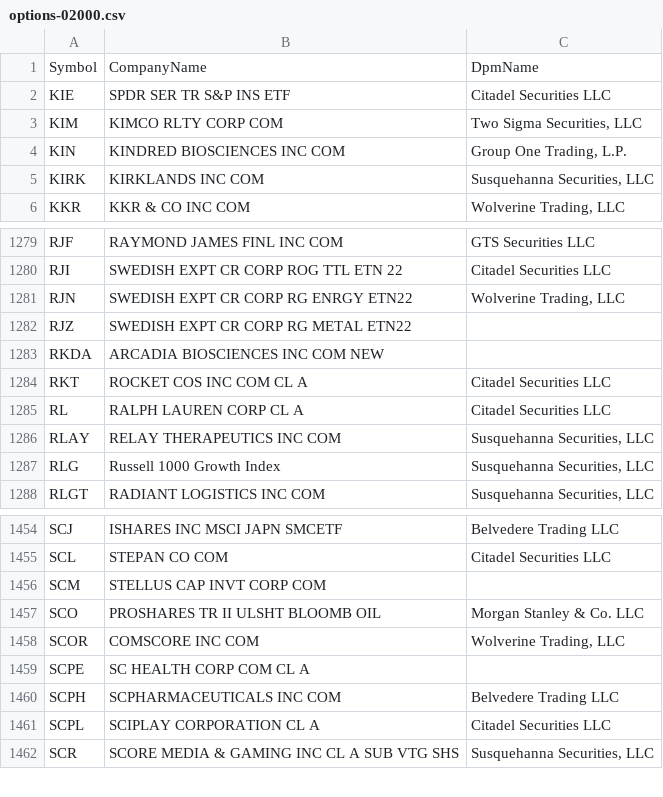
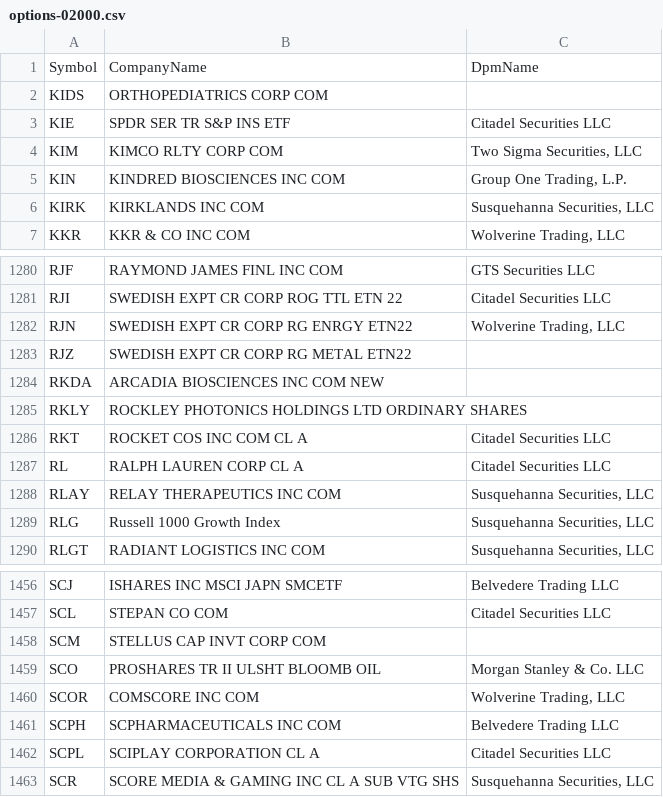
Before and after one commit to haoenhui/usa-optionable-stocks, a CSV file: options-02000.csv, drawn as a sheet; only a part is shown, gaps mark what is left out.

```diff
--- a/options-02000.csv
+++ b/options-02000.csv
@@ -1,2 +1,3 @@
 Symbol,CompanyName,DpmName
+KIDS,ORTHOPEDIATRICS CORP COM,
 KIE,SPDR SER TR S&P INS ETF,Citadel Securities LLC
@@ -1283,2 +1284,3 @@ RJZ,SWEDISH EXPT CR CORP RG METAL ETN22,
 RKDA,ARCADIA BIOSCIENCES INC COM NEW,
+RKLY,ROCKLEY PHOTONICS HOLDINGS LTD ORDINARY SHARES,
 RKT,ROCKET COS INC COM CL A,Citadel Securities LLC
@@ -1458,3 +1460,2 @@ SCO,PROSHARES TR II ULSHT BLOOMB OIL,Morgan Stanley & Co. LLC
 SCOR,COMSCORE INC COM,"Wolverine Trading, LLC"
-SCPE,SC HEALTH CORP COM CL A,
 SCPH,SCPHARMACEUTICALS INC COM,Belvedere Trading LLC
```
Also changed, not shown: options-00000.csv.
